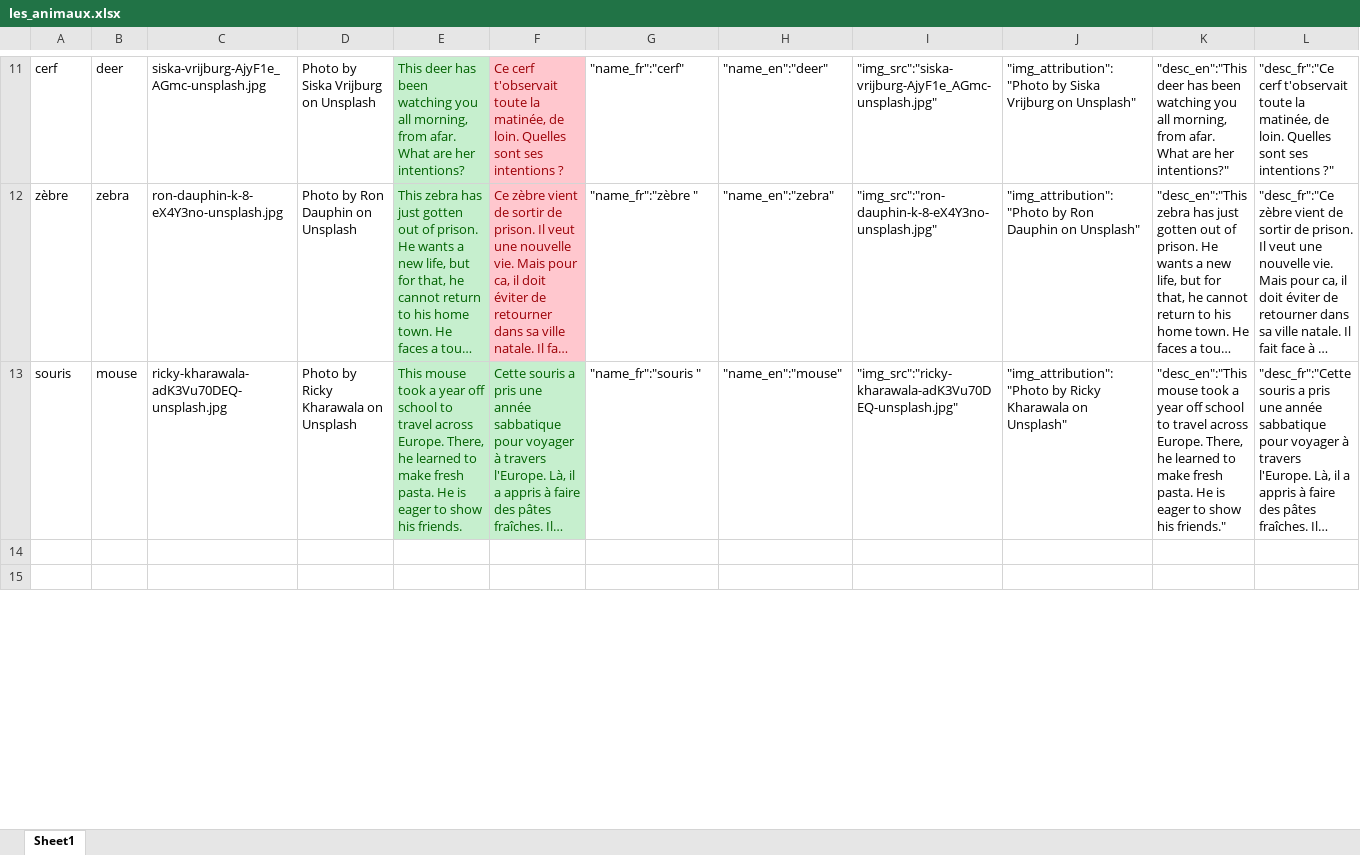
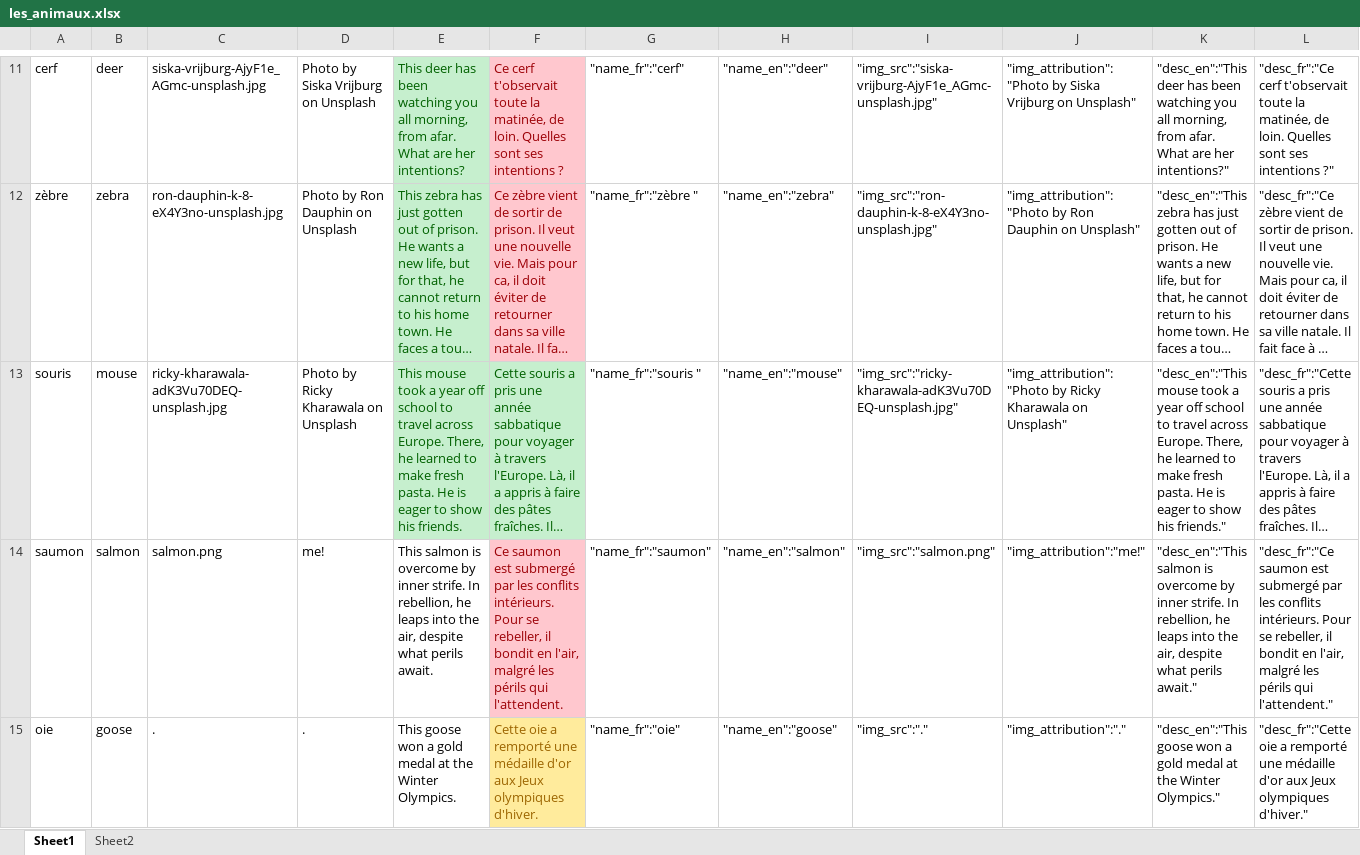
Before and after one commit to dactyrafficle/Les_animaux, an Excel workbook: les_animaux.xlsx, sheet Sheet1, drawn as a sheet; only a part is shown, gaps mark what is left out; the shorter side is filled out with more unchanged rows; long unchanged cells end in …; values as stored, in another font and other column widths than the file's, no borders; rows hold the shown columns only; the diff covers the shown part only; the diff names each change by its address in the sheet, - before the commit and + after, or states it on an @@ line.

```diff
--- a/les_animaux.xlsx (sheet Sheet1)
+++ b/les_animaux.xlsx (sheet Sheet1)
+sheet tab: Sheet2
+row 14: saumon | salmon | salmon.png | me! | This salmon is overcome by inner strife. In rebellion, he leaps into the air, despite what perils await. | Ce saumon est submergé par les conflits intérieurs. Pour se rebeller, il bondit en l'air, malgré les périls qui l'attendent. | "name_fr":"saumon" | "name_en":"salmon" | "img_src":"salmon.png" | "img_attribution":"me!" | "desc_en":"This salmon is overcome by inner strife. In rebellion, he leaps into the air, despite what perils await." | "desc_fr":"Ce saumon est submergé par les conflits intérieurs. Pour se rebeller, il bondit en l'air, malgré les périls qui l'attendent."
+row 15: oie | goose | . | . | This goose won a gold medal at the Winter Olympics. | Cette oie a remporté une médaille d'or aux Jeux olympiques d'hiver. | "name_fr":"oie" | "name_en":"goose" | "img_src":"." | "img_attribution":"." | "desc_en":"This goose won a gold medal at the Winter Olympics." | "desc_fr":"Cette oie a remporté une médaille d'or aux Jeux olympiques d'hiver."
```
Also changed, not shown: 3 added rows, 30 edited cells and cell formats elsewhere in this sheet, formulas that keep their value, 1 other file.
